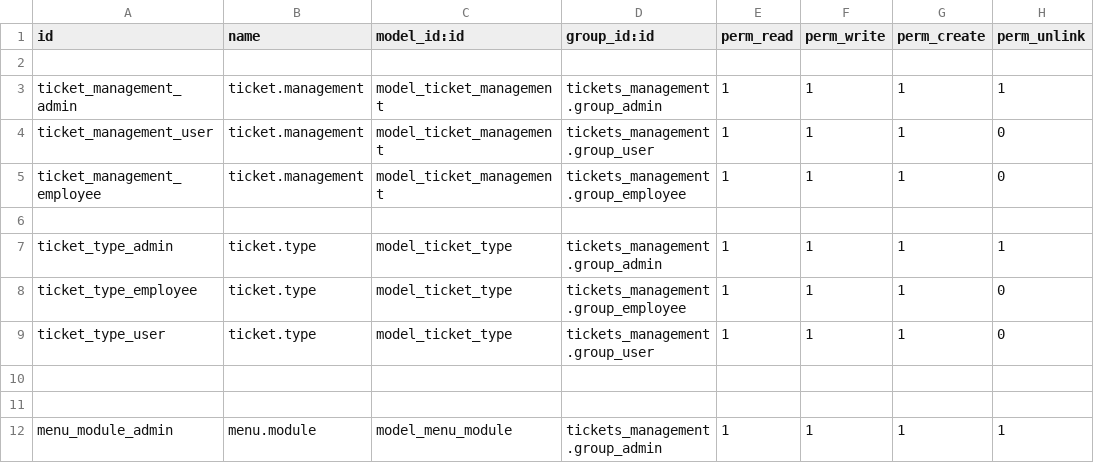
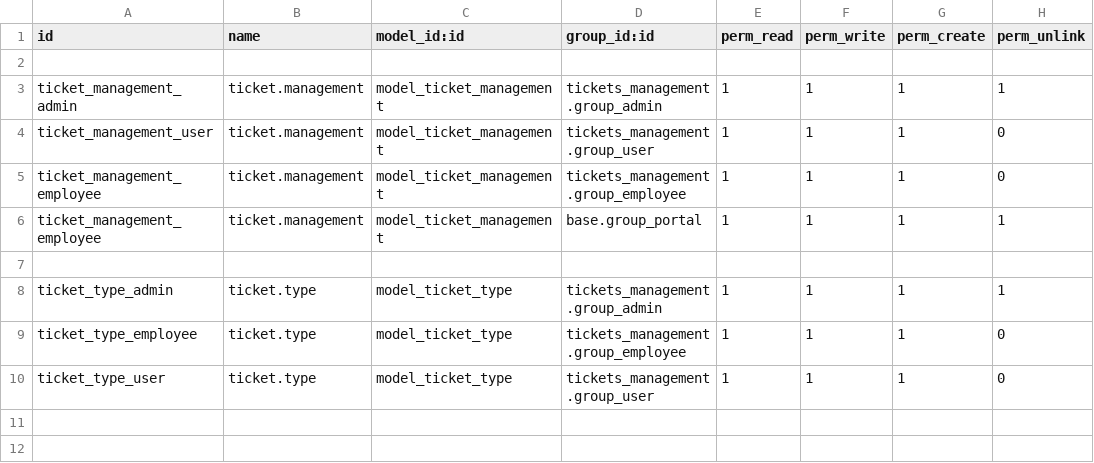
Before and after one commit to Devstha2056/ticket_management_odoo18, a CSV file: security/ir.model.access.csv, drawn as a sheet; only a part is shown; the shorter side is filled out with more unchanged rows; the diff names each change by its address in the sheet, - before the commit and + after, or states it on an @@ line.

Commit message:
version portal

```diff
--- a/security/ir.model.access.csv
+++ b/security/ir.model.access.csv
+row 6: ticket_management_employee | ticket.management | model_ticket_management | base.group_portal | 1 | 1 | 1 | 1
```
Also changed, not shown: 6 other files.
